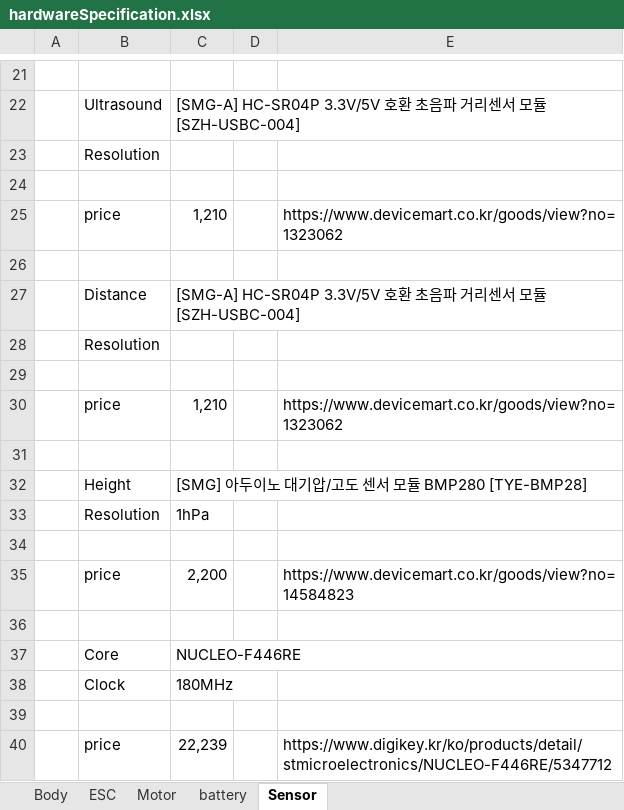
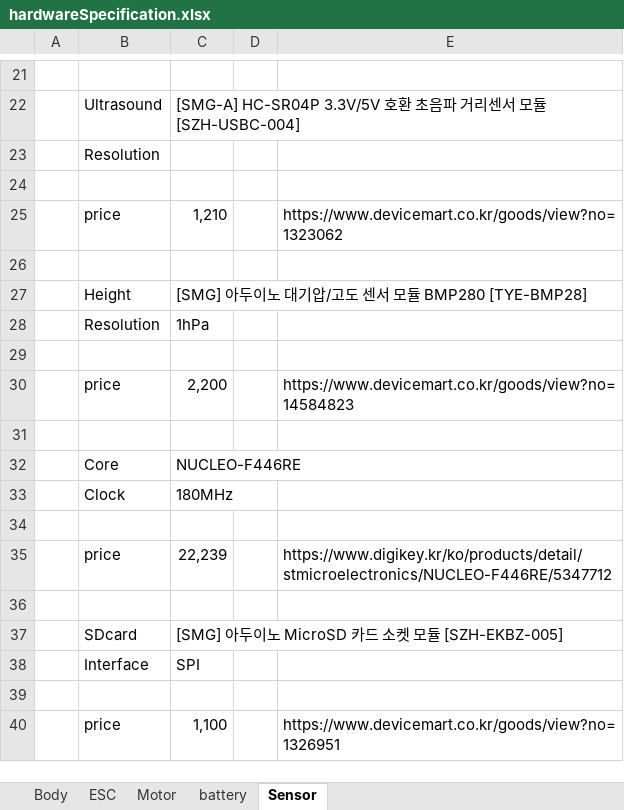
Before and after one commit to OProcessing/giantHornet, an Excel workbook: hardwareSpecification.xlsx, sheet Sensor, drawn as a sheet; only a part is shown, gaps mark what is left out; values as stored, in another font and other column widths than the file's, no borders; removed rows and columns are numbered as before the commit, all else as after; the diff names each change by its address in the sheet, - before the commit and + after, or states it on an @@ line.

Commit message:
added sdcard module

```diff
--- a/hardwareSpecification.xlsx (sheet Sensor)
+++ b/hardwareSpecification.xlsx (sheet Sensor)
-row 27:  | Distance | [SMG-A] HC-SR04P 3.3V/5V 호환 초음파 거리센서 모듈 [SZH-USBC-004]
-row 28:  | Resolution
-row 29: (empty)
-row 30:  | price | 1,210 |  | https://www.devicemart.co.kr/goods/view?no=1323062
-row 31: (empty)
+row 36: (empty)
+row 37:  | SDcard | [SMG] 아두이노 MicroSD 카드 소켓 모듈 [SZH-EKBZ-005]
+row 38:  | Interface | SPI
+row 39: (empty)
+row 40:  | price | 1,100 |  | https://www.devicemart.co.kr/goods/view?no=1326951
```
